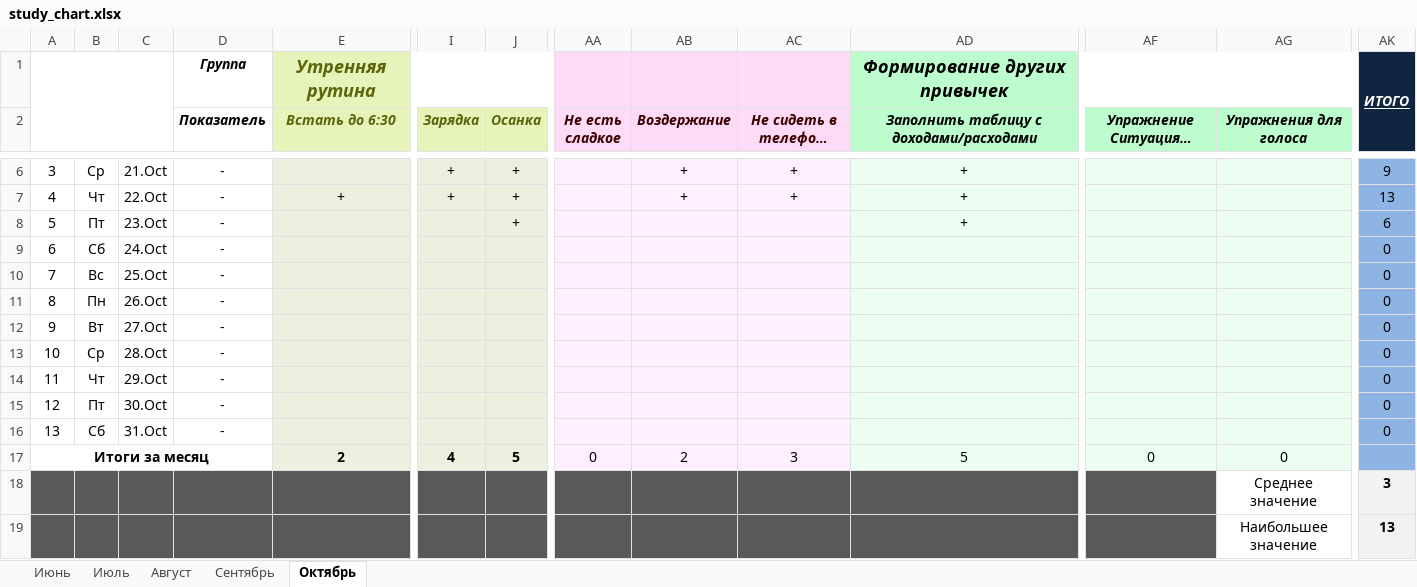
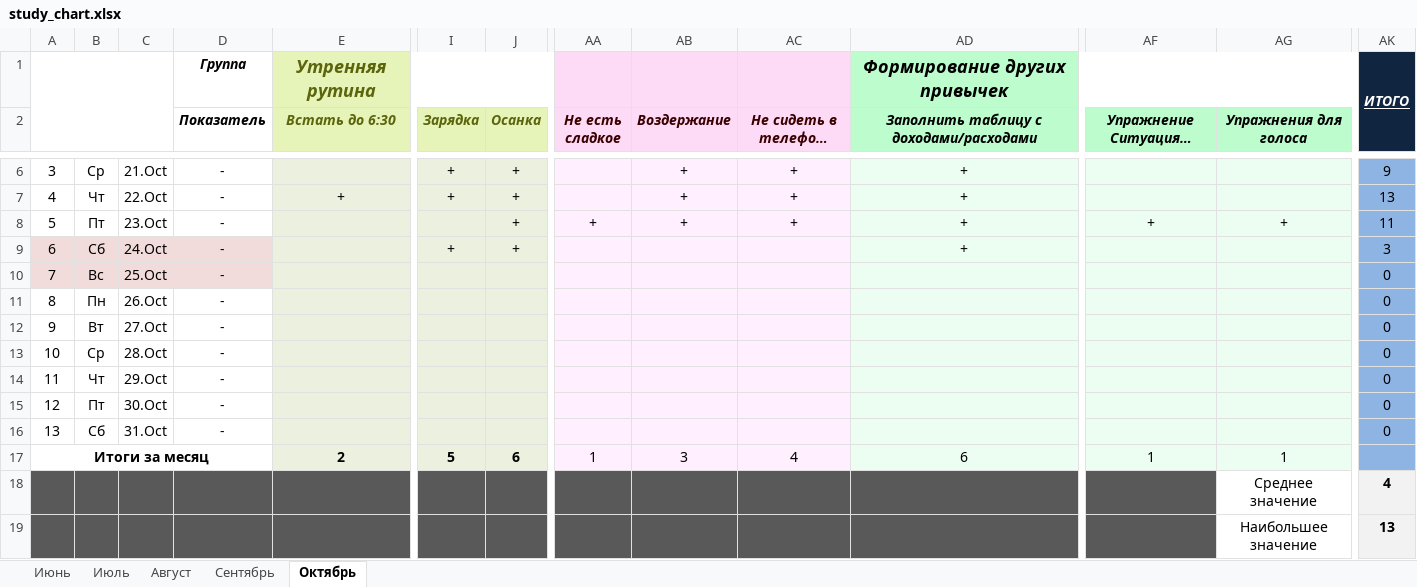
Before and after one commit to EugenySobyanin/Repository_1, an Excel workbook: Другое/2026/study_chart.xlsx, sheet Октябрь, drawn as a sheet; only a part is shown, gaps mark what is left out; long unchanged cells end in …; values as stored, in another font and other column widths than the file's, no borders; conditional formats not drawn; the diff names each change by its address in the sheet, - before the commit and + after, or states it on an @@ line.

```diff
--- a/Другое/2026/study_chart.xlsx (sheet Октябрь)
+++ b/Другое/2026/study_chart.xlsx (sheet Октябрь)
-AA8 (Не есть сладкое): (empty)
+AA8 (Не есть сладкое): +
-AB8 (Воздержание): (empty)
+AB8 (Воздержание): +
-AC8 (Не сидеть в телефоне вечером): (empty)
+AC8 (Не сидеть в телефоне вечером): +
-AF8: (empty)
+AF8: +
-AG8 (Упражнения для голоса): (empty)
+AG8 (Упражнения для голоса): +
-AK8: 6
+AK8: 11
-A9:D10 fill: none
+A9:D10 fill: #F2DCDB
-I9 (Зарядка): (empty)
+I9 (Зарядка): +
-J9 (Осанка): (empty)
+J9 (Осанка): +
-AD9: (empty)
+AD9: +
-AK9: 0
+AK9: 3
-I17 (Зарядка): 4
+I17 (Зарядка): 5
-J17 (Осанка): 5
+J17 (Осанка): 6
-AA17 (Не есть сладкое): 0
+AA17 (Не есть сладкое): 1
-AB17 (Воздержание): 2
+AB17 (Воздержание): 3
-AC17 (Не сидеть в телефоне вечером): 3
+AC17 (Не сидеть в телефоне вечером): 4
-AD17: 5
+AD17: 6
-AF17: 0
+AF17: 1
-AG17 (Упражнения для голоса): 0
+AG17 (Упражнения для голоса): 1
-AK18: 3
+AK18: 4
```
Also changed, not shown: Другое/2026/Доходы-Расходы.xlsx.
